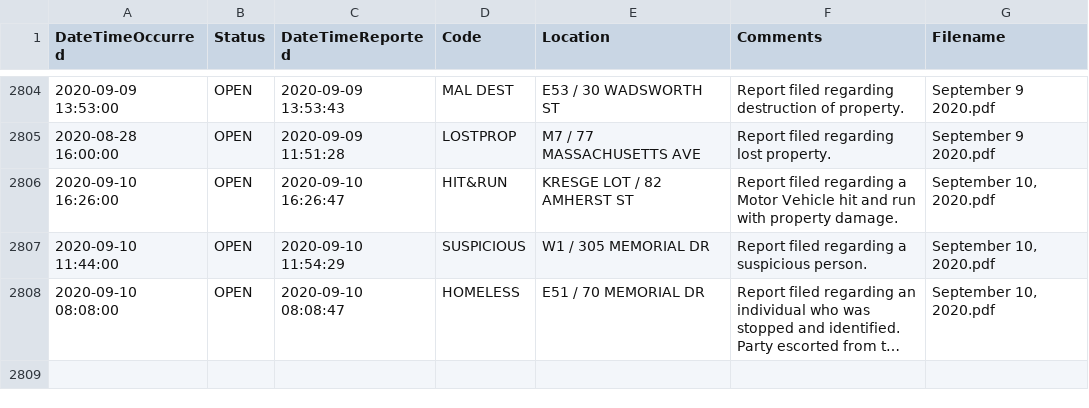
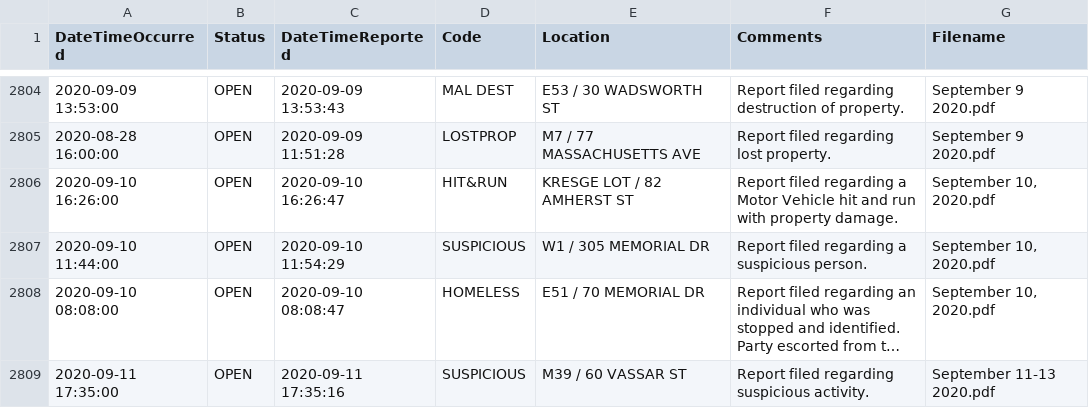
Before and after one commit to davidasilva/police-logs, a CSV file: full_logs.csv, drawn as a sheet; only a part is shown, gaps mark what is left out; long unchanged cells end in …; the diff names each change by its address in the sheet, - before the commit and + after, or states it on an @@ line.

```diff
--- a/full_logs.csv
+++ b/full_logs.csv
+row 2809: 2020-09-11 17:35:00 | OPEN | 2020-09-11 17:35:16 | SUSPICIOUS | M39 / 60 VASSAR ST | Report filed regarding suspicious activity. | September 11-13 2020.pdf
```
Also changed, not shown: 1 other file.
